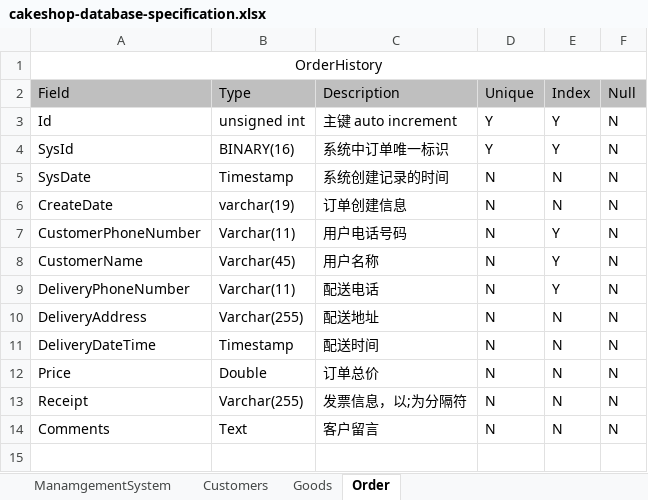
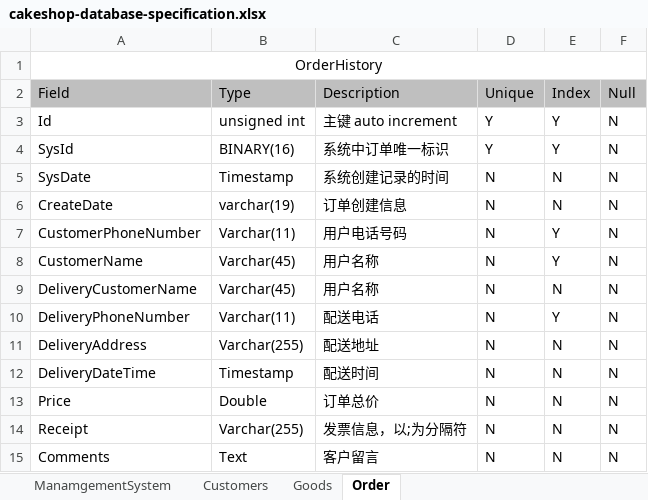
Before and after one commit to FL-LearningGroup/LucasNote, an Excel workbook: application/cake-shop/cakeshop-database-specification.xlsx, sheet Order, drawn as a sheet; only a part is shown; the shorter side is filled out with more unchanged rows; values as stored, in another font and other column widths than the file's, no borders; the diff names each change by its address in the sheet, - before the commit and + after, or states it on an @@ line.

```diff
--- a/application/cake-shop/cakeshop-database-specification.xlsx (sheet Order)
+++ b/application/cake-shop/cakeshop-database-specification.xlsx (sheet Order)
+row 9: DeliveryCustomerName | Varchar(45) | 用户名称 | N | N | N
```
Also changed, not shown: sheet Goods, 7 other files.
